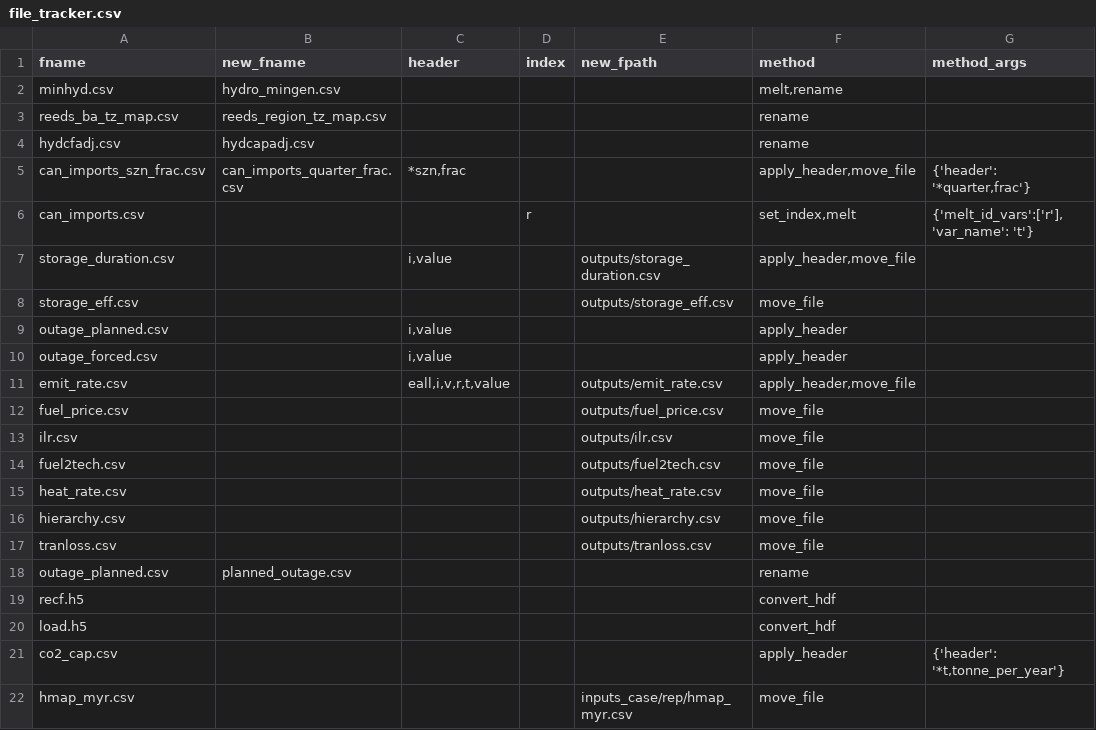
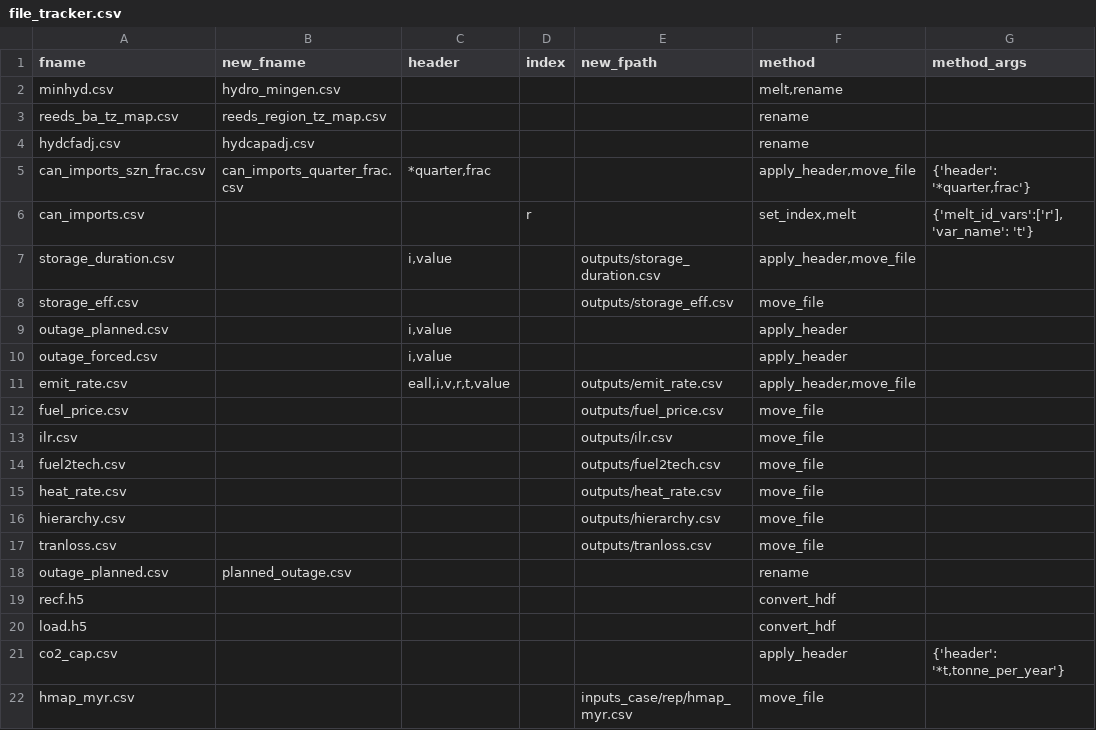
Before and after one commit to NREL/R2X, a CSV file: src/r2x/upgrader/file_tracker.csv, drawn as a sheet.

Commit message:
can_imports_szn_frac: fix columns
Signed-off-by: Patrick Brown <25125211+patrickbrown4@users.noreply.github.com>

```diff
--- a/src/r2x/upgrader/file_tracker.csv
+++ b/src/r2x/upgrader/file_tracker.csv
@@ -4,3 +4,3 @@ reeds_ba_tz_map.csv,reeds_region_tz_map.csv,,,,rename,
 hydcfadj.csv,hydcapadj.csv,,,,rename,
-can_imports_szn_frac.csv,can_imports_quarter_frac.csv,"*szn,frac",,,"apply_header,move_file","{'header': '*quarter,frac'}"
+can_imports_szn_frac.csv,can_imports_quarter_frac.csv,"*quarter,frac",,,"apply_header,move_file","{'header': '*quarter,frac'}"
 can_imports.csv,,,r,,"set_index,melt","{'melt_id_vars':['r'], 'var_name': 't'}"
```
Also changed, not shown: 1 other file.
